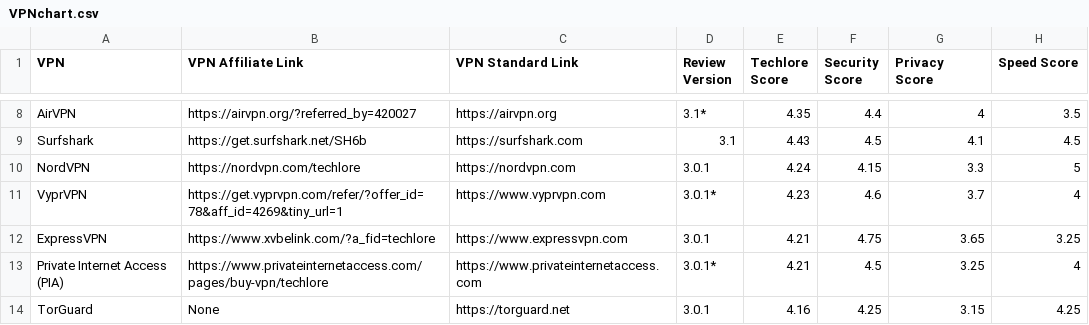
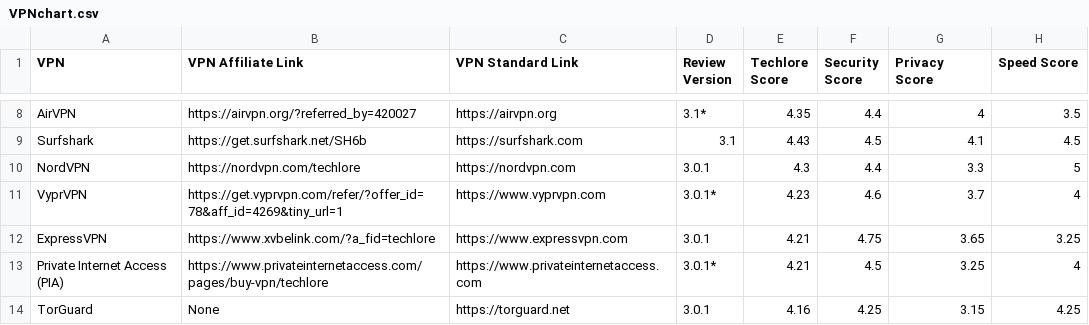
Before and after one commit to techlore/VPN-reviews, a CSV file: VPNchart.csv, drawn as a sheet; only a part is shown, gaps mark what is left out; the diff names each change by its address in the sheet, - before the commit and + after, or states it on an @@ line.

Commit message:
Updated Scoring to Reflect 2FA

```diff
--- a/VPNchart.csv
+++ b/VPNchart.csv
-E10 (Techlore Score): 4.24
+E10 (Techlore Score): 4.3
-F10 (Security Score): 4.15
+F10 (Security Score): 4.4
```
